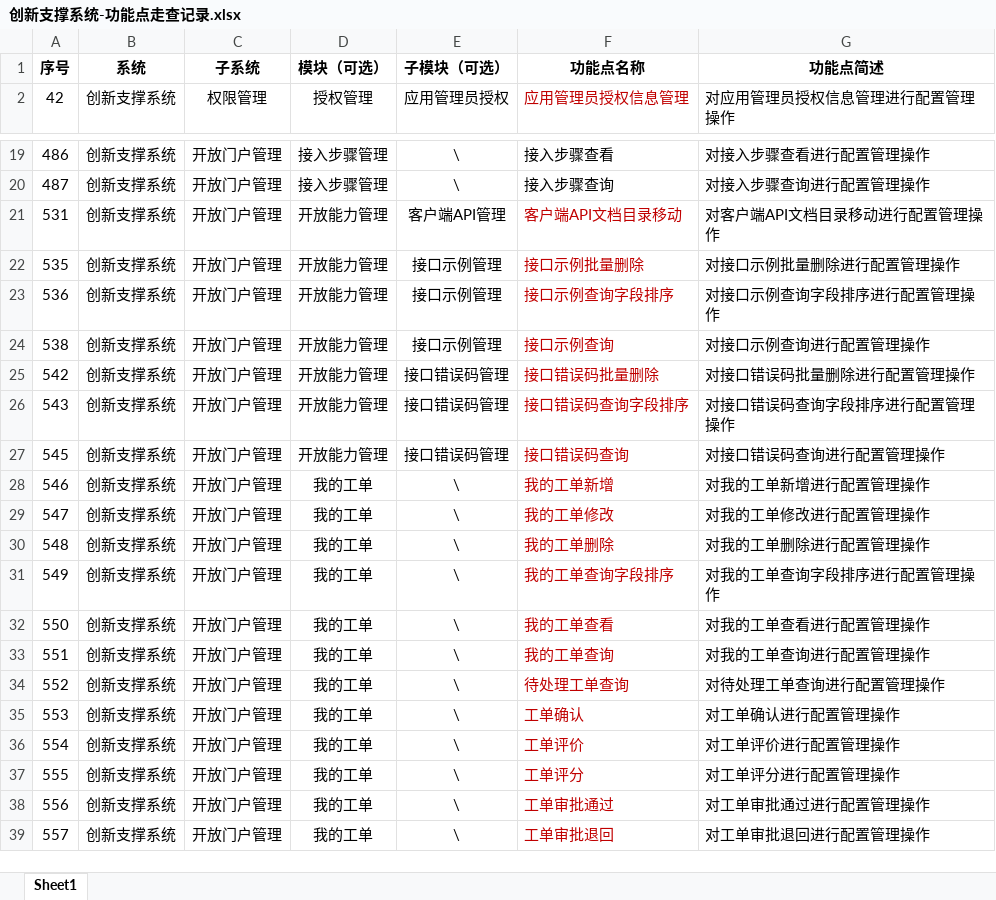
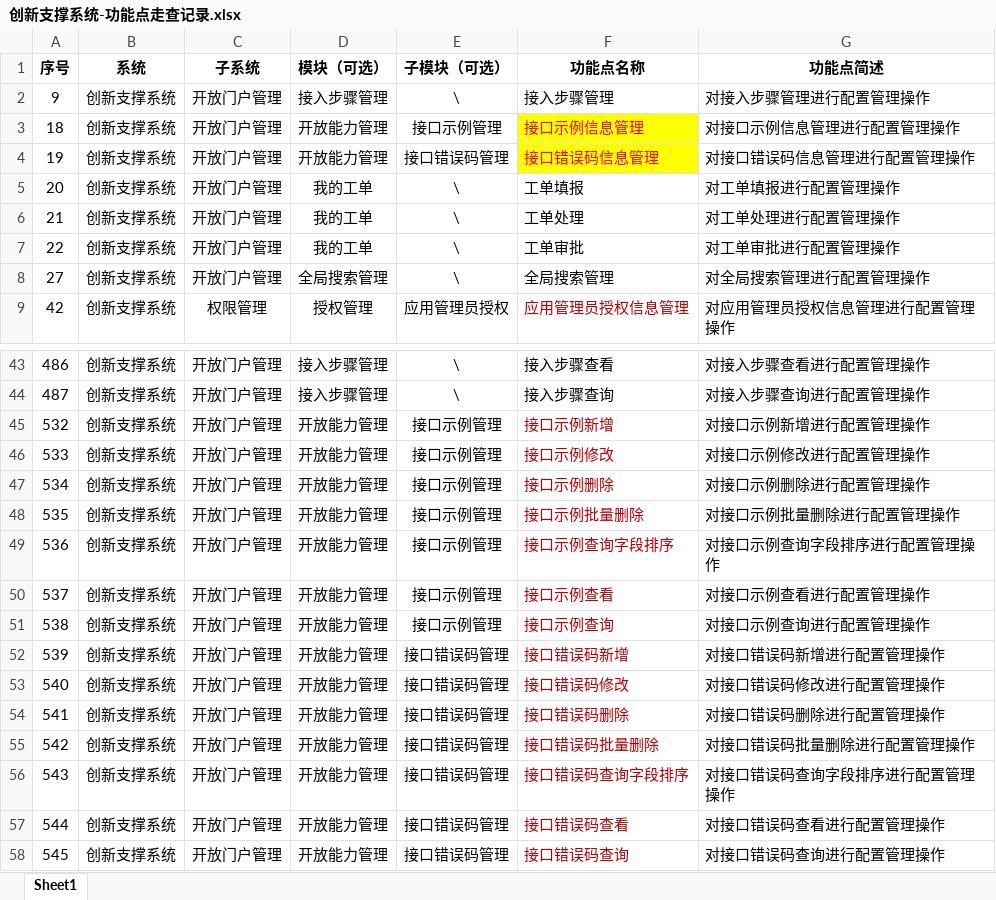
Before and after one commit to ccchenlong/innovation-support-prd, an Excel workbook: 创新支撑系统-功能点走查记录.xlsx, sheet Sheet1, drawn as a sheet; only a part is shown, gaps mark what is left out; the shorter side is filled out with more unchanged rows; values as stored, in another font and other column widths than the file's, no borders; removed rows and columns are numbered as before the commit, all else as after; the diff covers the shown part only; the diff names each change by its address in the sheet, - before the commit and + after, or states it on an @@ line.

```diff
--- a/创新支撑系统-功能点走查记录.xlsx (sheet Sheet1)
+++ b/创新支撑系统-功能点走查记录.xlsx (sheet Sheet1)
+row 2: 9 | 创新支撑系统 | 开放门户管理 | 接入步骤管理 | \ | 接入步骤管理 | 对接入步骤管理进行配置管理操作
+row 3: 18 | 创新支撑系统 | 开放门户管理 | 开放能力管理 | 接口示例管理 | 接口示例信息管理 | 对接口示例信息管理进行配置管理操作
+row 4: 19 | 创新支撑系统 | 开放门户管理 | 开放能力管理 | 接口错误码管理 | 接口错误码信息管理 | 对接口错误码信息管理进行配置管理操作
+row 5: 20 | 创新支撑系统 | 开放门户管理 | 我的工单 | \ | 工单填报 | 对工单填报进行配置管理操作
+row 6: 21 | 创新支撑系统 | 开放门户管理 | 我的工单 | \ | 工单处理 | 对工单处理进行配置管理操作
+row 7: 22 | 创新支撑系统 | 开放门户管理 | 我的工单 | \ | 工单审批 | 对工单审批进行配置管理操作
+row 8: 27 | 创新支撑系统 | 开放门户管理 | 全局搜索管理 | \ | 全局搜索管理 | 对全局搜索管理进行配置管理操作
-row 21: 531 | 创新支撑系统 | 开放门户管理 | 开放能力管理 | 客户端API管理 | 客户端API文档目录移动 | 对客户端API文档目录移动进行配置管理操作
+row 45: 532 | 创新支撑系统 | 开放门户管理 | 开放能力管理 | 接口示例管理 | 接口示例新增 | 对接口示例新增进行配置管理操作
+row 46: 533 | 创新支撑系统 | 开放门户管理 | 开放能力管理 | 接口示例管理 | 接口示例修改 | 对接口示例修改进行配置管理操作
+row 47: 534 | 创新支撑系统 | 开放门户管理 | 开放能力管理 | 接口示例管理 | 接口示例删除 | 对接口示例删除进行配置管理操作
+row 50: 537 | 创新支撑系统 | 开放门户管理 | 开放能力管理 | 接口示例管理 | 接口示例查看 | 对接口示例查看进行配置管理操作
+row 52: 539 | 创新支撑系统 | 开放门户管理 | 开放能力管理 | 接口错误码管理 | 接口错误码新增 | 对接口错误码新增进行配置管理操作
+row 53: 540 | 创新支撑系统 | 开放门户管理 | 开放能力管理 | 接口错误码管理 | 接口错误码修改 | 对接口错误码修改进行配置管理操作
+row 54: 541 | 创新支撑系统 | 开放门户管理 | 开放能力管理 | 接口错误码管理 | 接口错误码删除 | 对接口错误码删除进行配置管理操作
+row 57: 544 | 创新支撑系统 | 开放门户管理 | 开放能力管理 | 接口错误码管理 | 接口错误码查看 | 对接口错误码查看进行配置管理操作
```
Also changed, not shown: 21 added rows and 1 removed row elsewhere in this sheet, 2 other files.
